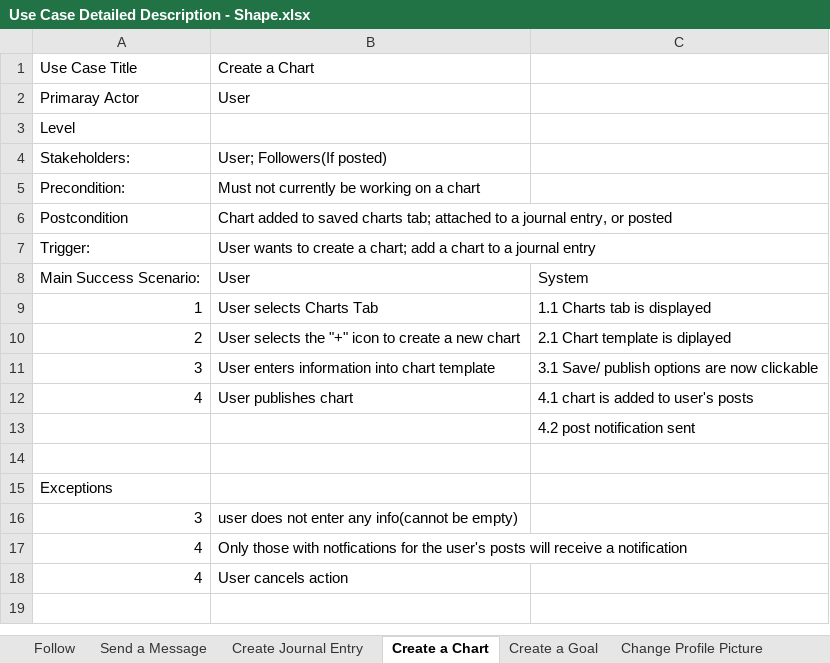
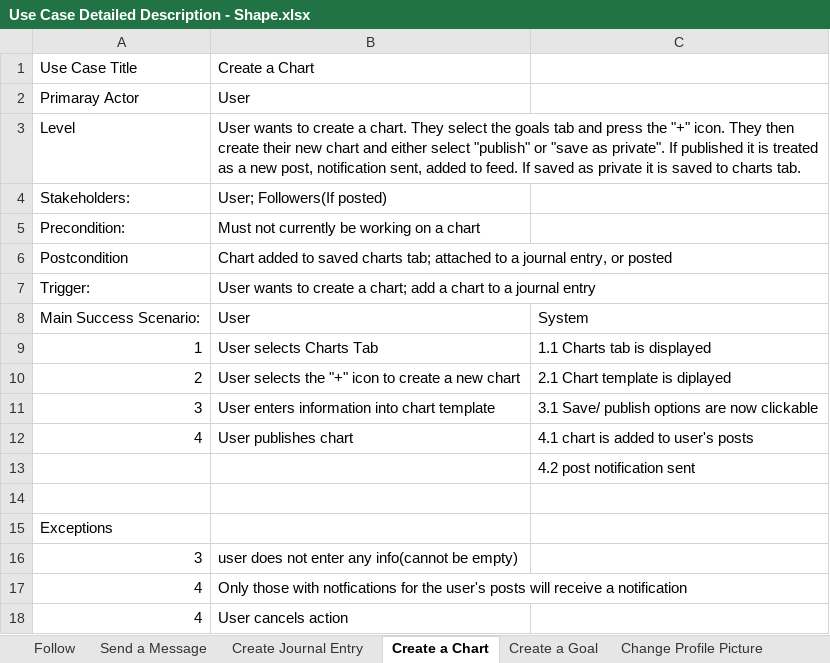
Before and after one commit to patelronak134/Shape, an Excel workbook: system requirements/Use Case Detailed Description - Shape.xlsx, sheet Create a Chart, drawn as a sheet; values as stored, in another font and other column widths than the file's, no borders; charts and pictures not drawn; the diff names each change by its address in the sheet, - before the commit and + after, or states it on an @@ line.

```diff
--- a/system requirements/Use Case Detailed Description - Shape.xlsx (sheet Create a Chart)
+++ b/system requirements/Use Case Detailed Description - Shape.xlsx (sheet Create a Chart)
-B3: (empty)
+B3: User wants to create a chart. They select the goals tab and press the "+" icon. They then create their new chart and either select "publish" or "save as private". If published it is treated as a new post, notification sent, added to feed. If saved as private it is saved to charts tab.
```
Also changed, not shown: sheet Follow, sheet Create a Goal, sheet Send a Message, sheet Create Journal Entry, sheet Change Profile Picture, other sheet tabs, charts or pictures, 2 other files.
